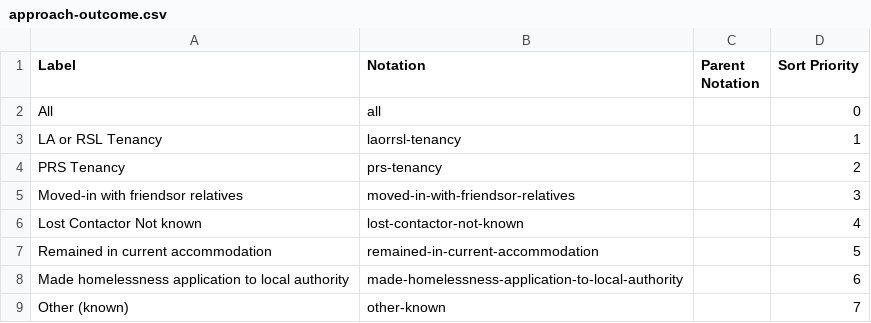
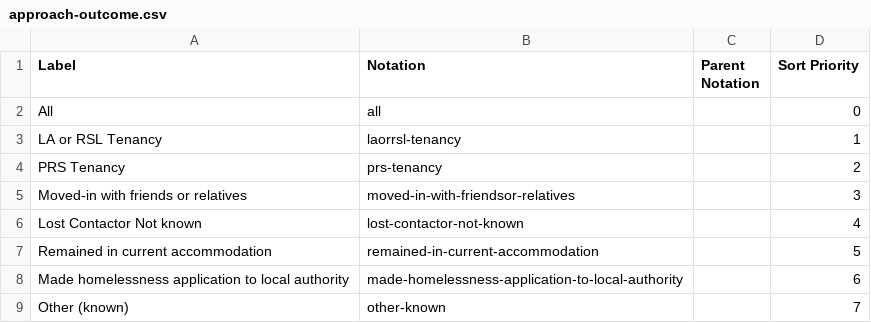
Before and after one commit to GSS-Cogs/family-homelessness, a CSV file: datasets/SG-Housing-Options-PREVENT1-Statistics-in-Scotland/codelists/approach-outcome.csv, drawn as a sheet.

Commit message:
Update approach-outcome.csv

```diff
--- a/datasets/SG-Housing-Options-PREVENT1-Statistics-in-Scotland/codelists/approach-outcome.csv
+++ b/datasets/SG-Housing-Options-PREVENT1-Statistics-in-Scotland/codelists/approach-outcome.csv
@@ -4,3 +4,3 @@ LA or RSL Tenancy,laorrsl-tenancy,,1
 PRS Tenancy,prs-tenancy,,2
-Moved-in with friendsor relatives,moved-in-with-friendsor-relatives,,3
+Moved-in with friends or relatives,moved-in-with-friendsor-relatives,,3
 Lost Contactor Not known,lost-contactor-not-known,,4
```
